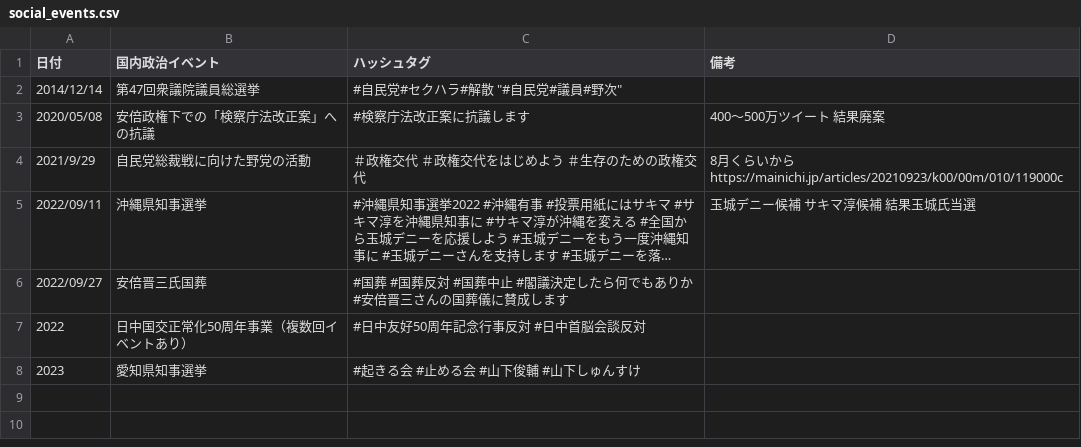
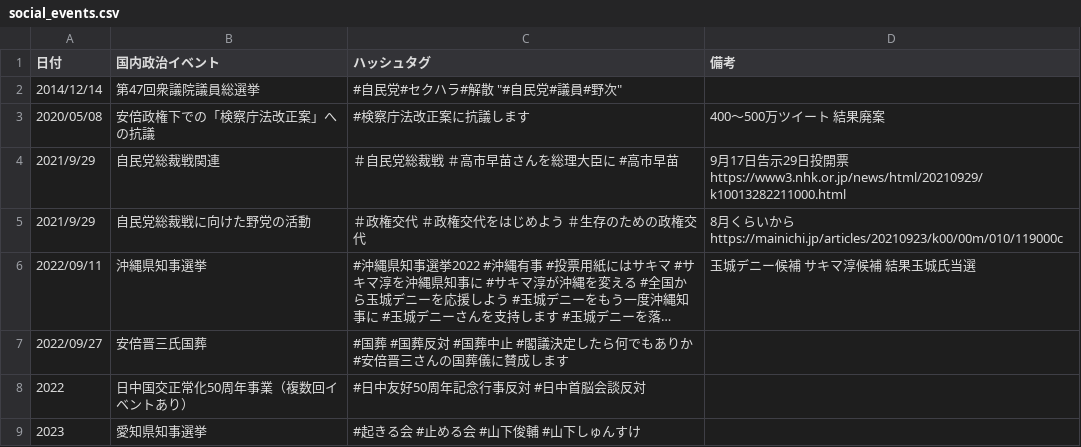
Before and after one commit to SaitoLab/security_words, a CSV file: social_events.csv, drawn as a sheet; long unchanged cells end in ….

Commit message:
Update social_events.csv

```diff
--- a/social_events.csv
+++ b/social_events.csv
@@ -3,2 +3,3 @@
 2020/05/08, 安倍政権下での「検察庁法改正案」への抗議, #検察庁法改正案に抗議します, 400〜500万ツイート 結果廃案
+2021/9/29, 自民党総裁戦関連, ＃自民党総裁戦 ＃高市早苗さんを総理大臣に #高市早苗 , 9月17日告示29日投開票 https://www3.nhk.or.jp/news/html/20210929/k10013282211000.html
 2021/9/29, 自民党総裁戦に向けた野党の活動, ＃政権交代 ＃政権交代をはじめよう ＃生存のための政権交代 , 8月くらいから  https://mainichi.jp/articles/20210923/k00/00m/010/119000c
```
